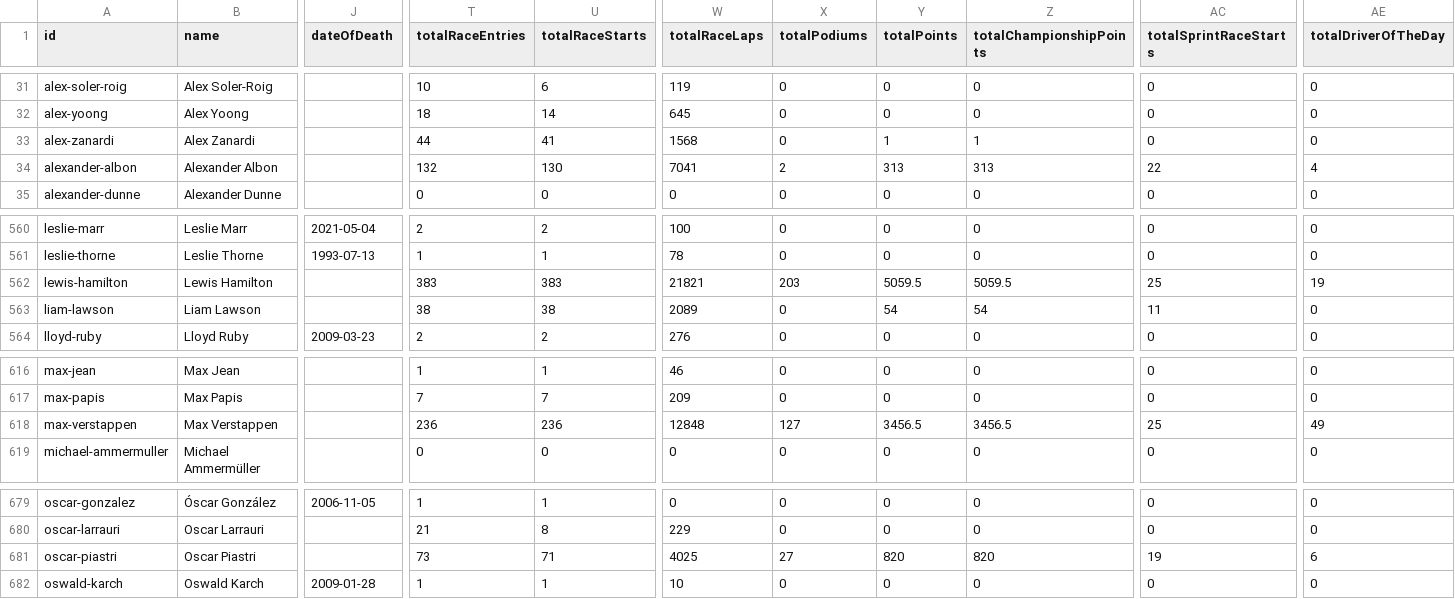
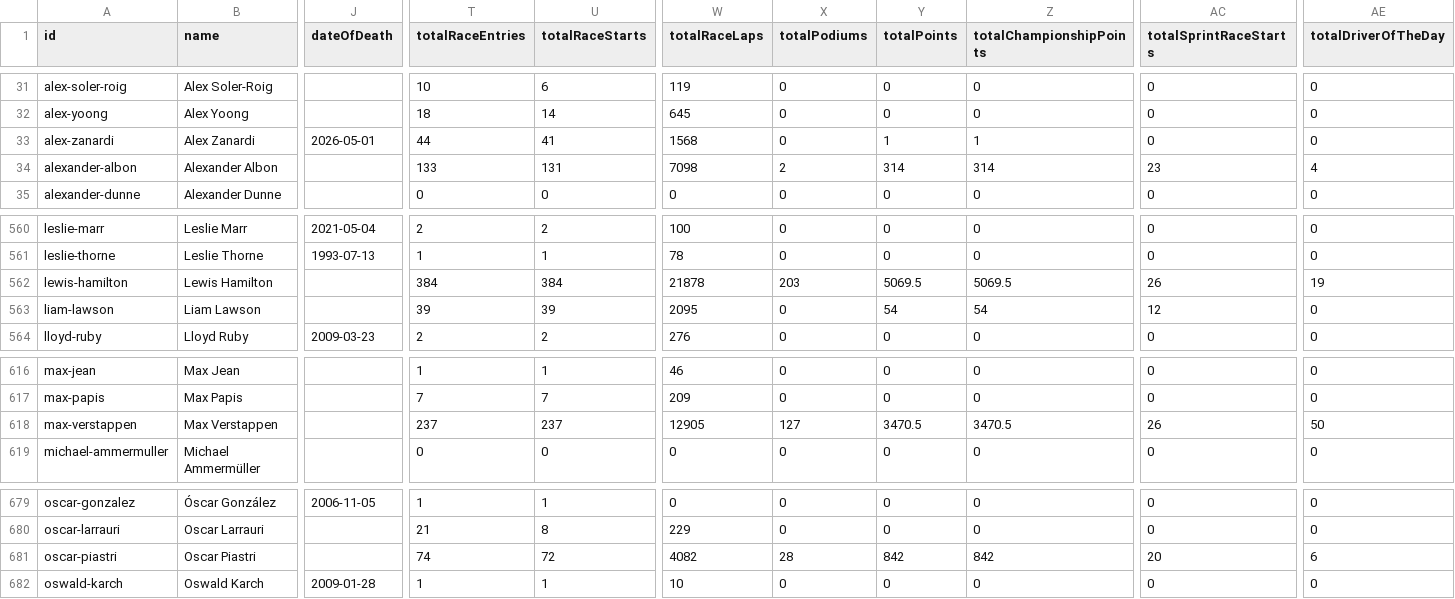
Before and after one commit to BoBeauf/formula_one, a CSV file: f1db-csv/f1db-drivers.csv, drawn as a sheet; only a part is shown, gaps mark what is left out; the diff covers the shown part only; the diff names each change by its address in the sheet, - before the commit and + after, or states it on an @@ line.

```diff
--- a/f1db-csv/f1db-drivers.csv
+++ b/f1db-csv/f1db-drivers.csv
-J33 (dateOfDeath): (empty)
+J33 (dateOfDeath): 2026-05-01
-T34 (totalRaceEntries): 132
+T34 (totalRaceEntries): 133
-U34 (totalRaceStarts): 130
+U34 (totalRaceStarts): 131
-W34 (totalRaceLaps): 7041
+W34 (totalRaceLaps): 7098
-Y34 (totalPoints): 313
+Y34 (totalPoints): 314
-Z34 (totalChampionshipPoints): 313
+Z34 (totalChampionshipPoints): 314
-AC34 (totalSprintRaceStarts): 22
+AC34 (totalSprintRaceStarts): 23
-T562 (totalRaceEntries): 383
+T562 (totalRaceEntries): 384
-U562 (totalRaceStarts): 383
+U562 (totalRaceStarts): 384
-W562 (totalRaceLaps): 21821
+W562 (totalRaceLaps): 21878
-Y562 (totalPoints): 5059.5
+Y562 (totalPoints): 5069.5
-Z562 (totalChampionshipPoints): 5059.5
+Z562 (totalChampionshipPoints): 5069.5
-AC562 (totalSprintRaceStarts): 25
+AC562 (totalSprintRaceStarts): 26
-T563 (totalRaceEntries): 38
+T563 (totalRaceEntries): 39
-U563 (totalRaceStarts): 38
+U563 (totalRaceStarts): 39
-W563 (totalRaceLaps): 2089
+W563 (totalRaceLaps): 2095
-AC563 (totalSprintRaceStarts): 11
+AC563 (totalSprintRaceStarts): 12
-T618 (totalRaceEntries): 236
+T618 (totalRaceEntries): 237
-U618 (totalRaceStarts): 236
+U618 (totalRaceStarts): 237
-W618 (totalRaceLaps): 12848
+W618 (totalRaceLaps): 12905
-Y618 (totalPoints): 3456.5
+Y618 (totalPoints): 3470.5
-Z618 (totalChampionshipPoints): 3456.5
+Z618 (totalChampionshipPoints): 3470.5
-AC618 (totalSprintRaceStarts): 25
+AC618 (totalSprintRaceStarts): 26
-AE618 (totalDriverOfTheDay): 49
+AE618 (totalDriverOfTheDay): 50
-T681 (totalRaceEntries): 73
+T681 (totalRaceEntries): 74
-U681 (totalRaceStarts): 71
+U681 (totalRaceStarts): 72
-W681 (totalRaceLaps): 4025
+W681 (totalRaceLaps): 4082
-X681 (totalPodiums): 27
+X681 (totalPodiums): 28
-Y681 (totalPoints): 820
+Y681 (totalPoints): 842
-Z681 (totalChampionshipPoints): 820
+Z681 (totalChampionshipPoints): 842
-AC681 (totalSprintRaceStarts): 19
+AC681 (totalSprintRaceStarts): 20
```
Also changed, not shown: 87 edited cells elsewhere in this file, f1db-csv/f1db-races-constructor-standings.csv, f1db-csv/f1db-races-driver-of-the-day-results.csv, 19 other files.
